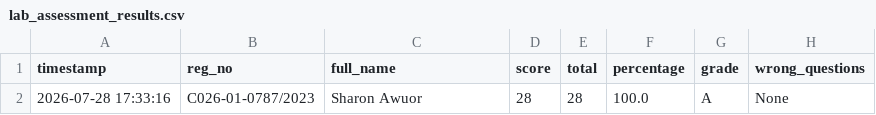
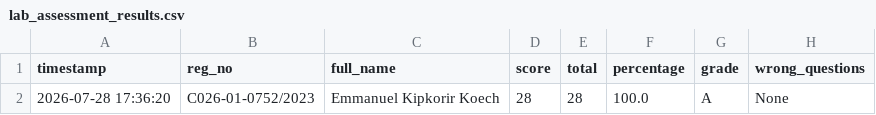
Before and after one commit to sirrom/4th-year-assignments-, a CSV file: lab_results/lab_assessment_results.csv, drawn as a sheet; only a part is shown; the diff names each change by its address in the sheet, - before the commit and + after, or states it on an @@ line.

Commit message:
Result: C026-01-0752/2023 28/28 Grade A

```diff
--- a/lab_results/lab_assessment_results.csv
+++ b/lab_results/lab_assessment_results.csv
-A2 (timestamp): 2026-07-28 17:33:16
+A2 (timestamp): 2026-07-28 17:36:20
-B2 (reg_no): C026-01-0787/2023
+B2 (reg_no): C026-01-0752/2023
-C2 (full_name): Sharon Awuor
+C2 (full_name): Emmanuel Kipkorir Koech
```
